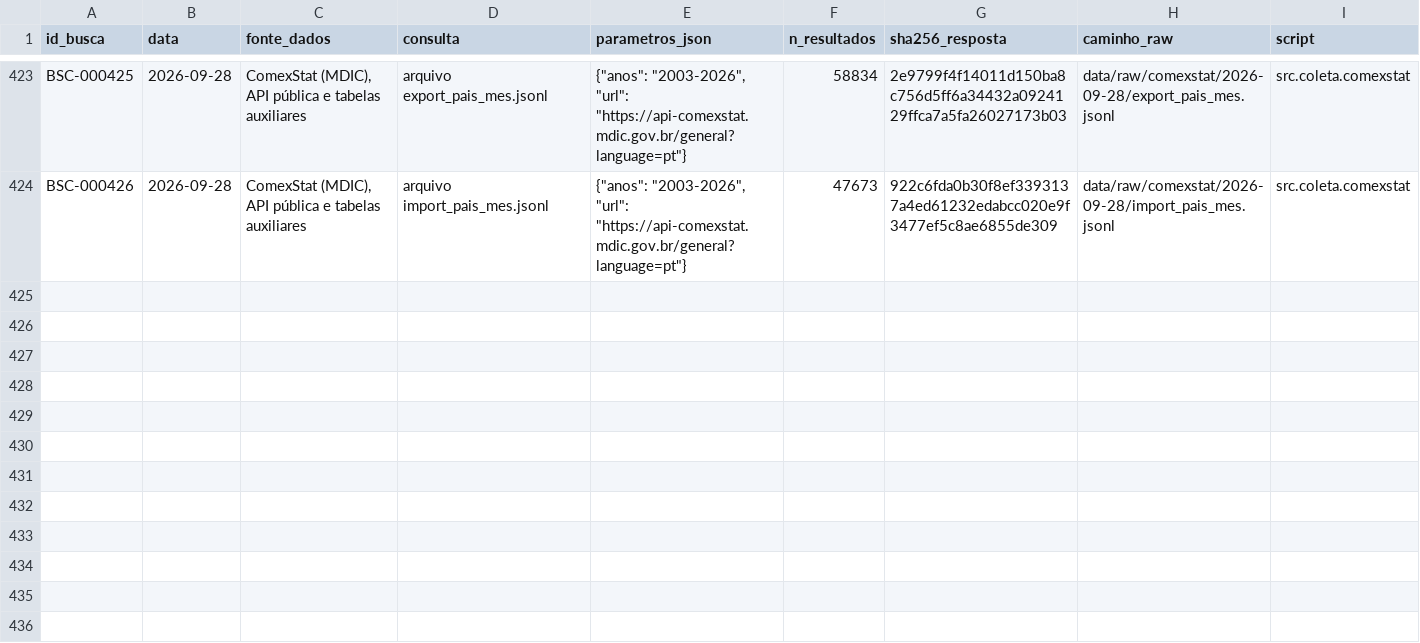
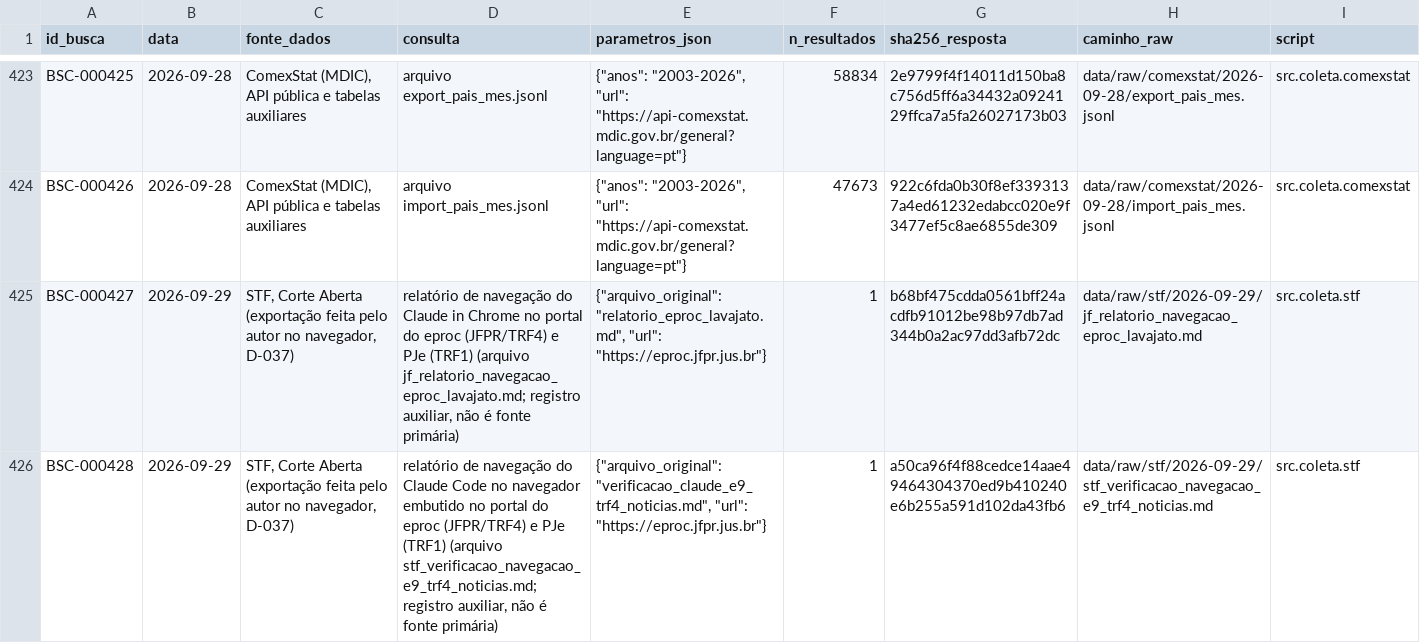
Before and after one commit to leandropitol/pesquisa-poder-institucional, a CSV file: data/base/buscas.csv, drawn as a sheet; only a part is shown, gaps mark what is left out.

```diff
--- a/data/base/buscas.csv
+++ b/data/base/buscas.csv
@@ -424 +424,3 @@ BSC-000425,2026-09-28,"ComexStat (MDIC), API pública e tabelas auxiliares",arqu
 BSC-000426,2026-09-28,"ComexStat (MDIC), API pública e tabelas auxiliares",arquivo import_pais_mes.jsonl,"{""anos"": ""2003-2026"", ""url"": ""https://api-comexstat.mdic.gov.br/general?language=pt""}",47673,922c6fda0b30f8ef3393137a4ed61232edabcc020e9f3477ef5c8ae6855de309,data/raw/comexstat/2026-09-28/import_pais_mes.jsonl,src.coleta.comexstat
+BSC-000427,2026-09-29,"STF, Corte Aberta (exportação feita pelo autor no navegador, D-037)","relatório de navegação do Claude in Chrome no portal do eproc (JFPR/TRF4) e PJe (TRF1) (arquivo jf_relatorio_navegacao_eproc_lavajato.md; registro auxiliar, não é fonte primária)","{""arquivo_original"": ""relatorio_eproc_lavajato.md"", ""url"": ""https://eproc.jfpr.jus.br""}",1,b68bf475cdda0561bff24acdfb91012be98b97db7ad344b0a2ac97dd3afb72dc,data/raw/stf/2026-09-29/jf_relatorio_navegacao_eproc_lavajato.md,src.coleta.stf
+BSC-000428,2026-09-29,"STF, Corte Aberta (exportação feita pelo autor no navegador, D-037)","relatório de navegação do Claude Code no navegador embutido no portal do eproc (JFPR/TRF4) e PJe (TRF1) (arquivo stf_verificacao_navegacao_e9_trf4_noticias.md; registro auxiliar, não é fonte primária)","{""arquivo_original"": ""verificacao_claude_e9_trf4_noticias.md"", ""url"": ""https://eproc.jfpr.jus.br""}",1,a50ca96f4f88cedce14aae49464304370ed9b410240e6b255a591d102da43fb6,data/raw/stf/2026-09-29/stf_verificacao_navegacao_e9_trf4_noticias.md,src.coleta.stf
```
Also changed, not shown: data/base/atores.csv, data/base/fontes.csv, 15 other files.
